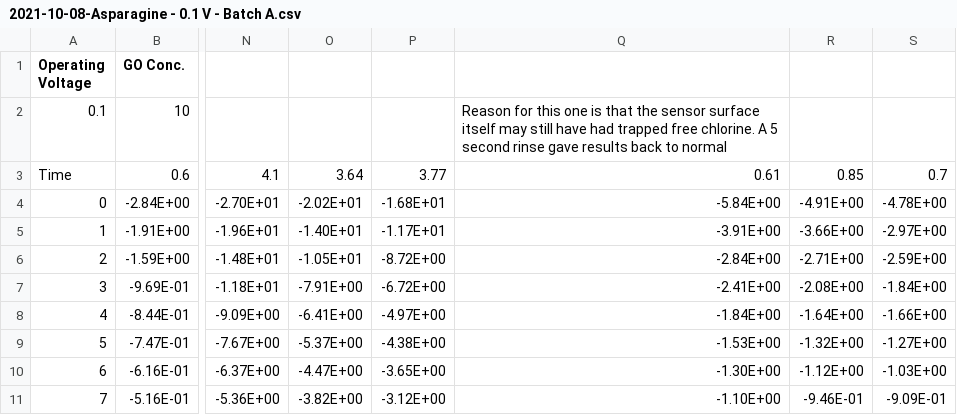
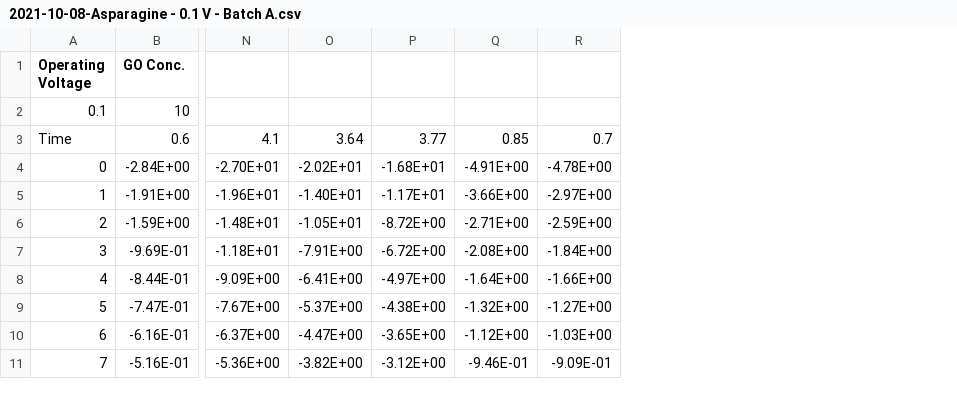
Before and after one commit to siddij3/Machine-Learning-for-Free-Chlorine-Sensors, a CSV file: Data/2021-10-08-Asparagine - 0.1 V - Batch A.csv, drawn as a sheet; only a part is shown, gaps mark what is left out; the diff names each change by its address in the sheet, - before the commit and + after, or states it on an @@ line.

Commit message:
More new data

```diff
--- a/Data/2021-10-08-Asparagine - 0.1 V - Batch A.csv
+++ b/Data/2021-10-08-Asparagine - 0.1 V - Batch A.csv
-column Q, rows 2-11: Reason for this one is that the sensor surface itself may still have had trapped free chlorine. A 5 second rinse gave results back to normal | 0.61 | -5.84E+00 | -3.91E+00 | -2.84E+00 | -2.41E+00 | -1.84E+00 | -1.53E+00 | -1.30E+00 | -1.10E+00
```
Also changed, not shown: 4 other files.
